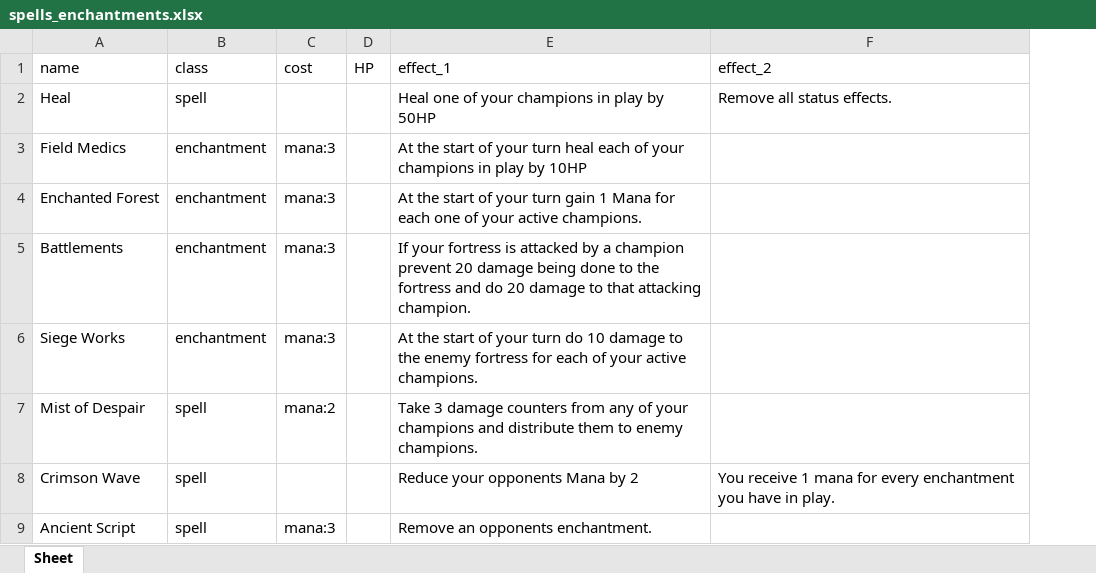
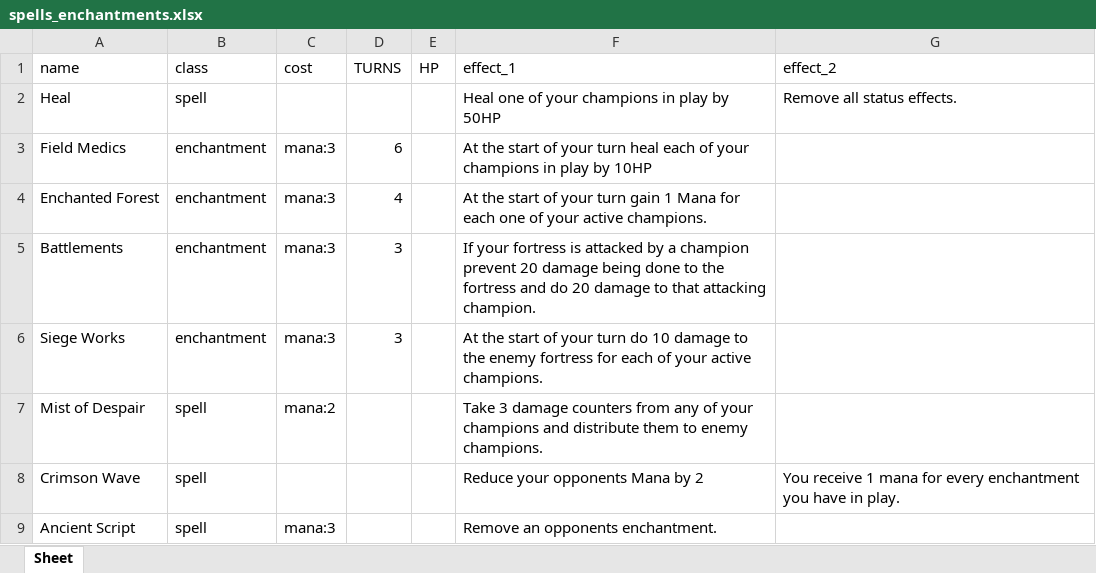
Before and after one commit to eoinkelly91/godot-card-game, an Excel workbook: data/source/spells_enchantments.xlsx, sheet Sheet, drawn as a sheet; only a part is shown; values as stored, in another font and other column widths than the file's, no borders; the diff names each change by its address in the sheet, - before the commit and + after, or states it on an @@ line.

```diff
--- a/data/source/spells_enchantments.xlsx (sheet Sheet)
+++ b/data/source/spells_enchantments.xlsx (sheet Sheet)
+column D (TURNS), rows 3-6: 6 | 4 | 3 | 3
```
Also changed, not shown: 36 other files.
